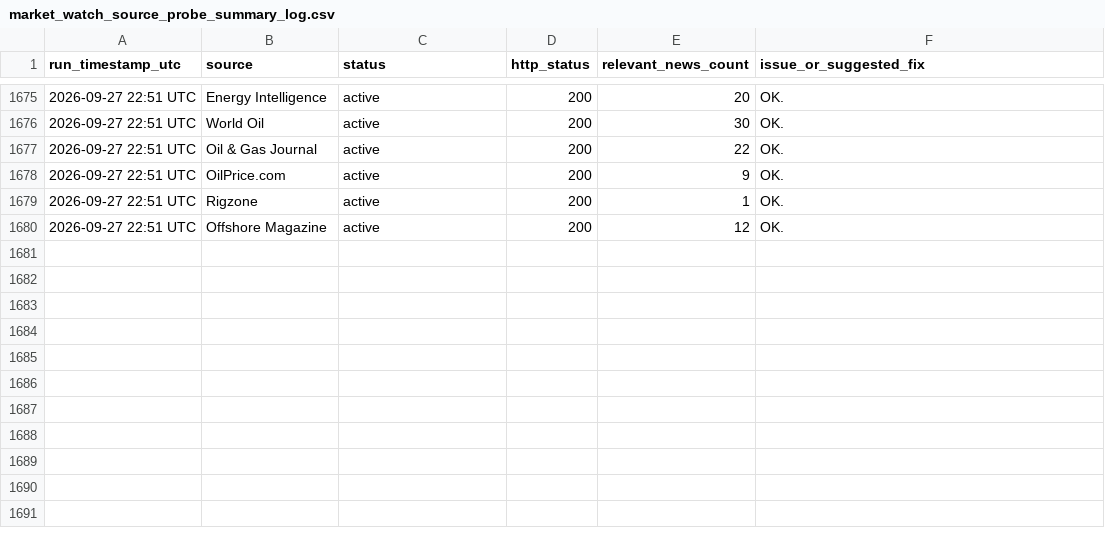
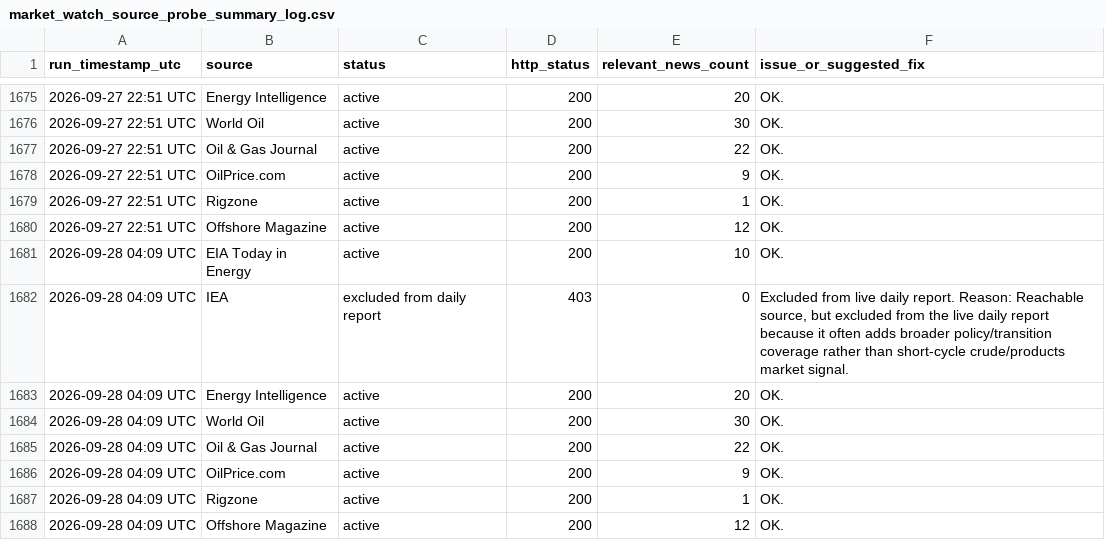
Before and after one commit to alejandroiq/scrapping_agent, a CSV file: market_watch_source_probe_summary_log.csv, drawn as a sheet; only a part is shown, gaps mark what is left out; the diff names each change by its address in the sheet, - before the commit and + after, or states it on an @@ line.

```diff
--- a/market_watch_source_probe_summary_log.csv
+++ b/market_watch_source_probe_summary_log.csv
+row 1681: 2026-09-28 04:09 UTC | EIA Today in Energy | active | 200 | 10 | OK.
+row 1682: 2026-09-28 04:09 UTC | IEA | excluded from daily report | 403 | 0 | Excluded from live daily report. Reason: Reachable source, but excluded from the live daily report because it often adds broader policy/transition coverage rather than short-cycle crude/products market signal.
+row 1683: 2026-09-28 04:09 UTC | Energy Intelligence | active | 200 | 20 | OK.
+row 1684: 2026-09-28 04:09 UTC | World Oil | active | 200 | 30 | OK.
+row 1685: 2026-09-28 04:09 UTC | Oil & Gas Journal | active | 200 | 22 | OK.
+row 1686: 2026-09-28 04:09 UTC | OilPrice.com | active | 200 | 9 | OK.
+row 1687: 2026-09-28 04:09 UTC | Rigzone | active | 200 | 1 | OK.
+row 1688: 2026-09-28 04:09 UTC | Offshore Magazine | active | 200 | 12 | OK.
```
Also changed, not shown: market_watch_source_probe_results.csv, 1 other file.
